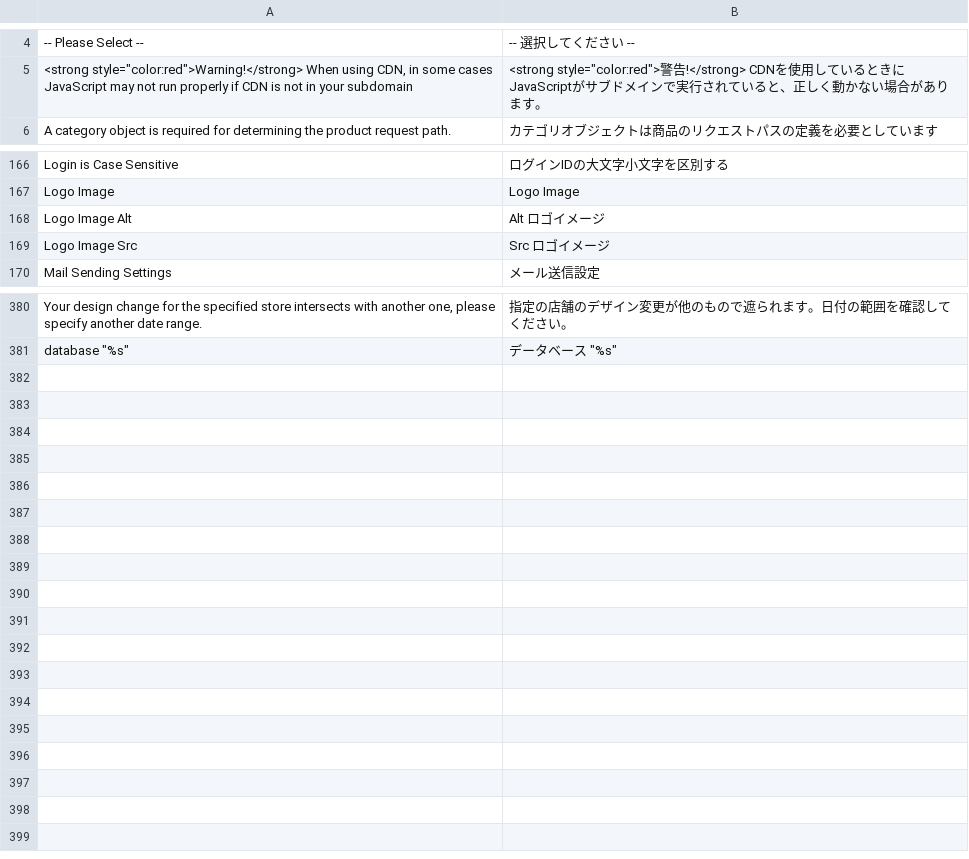
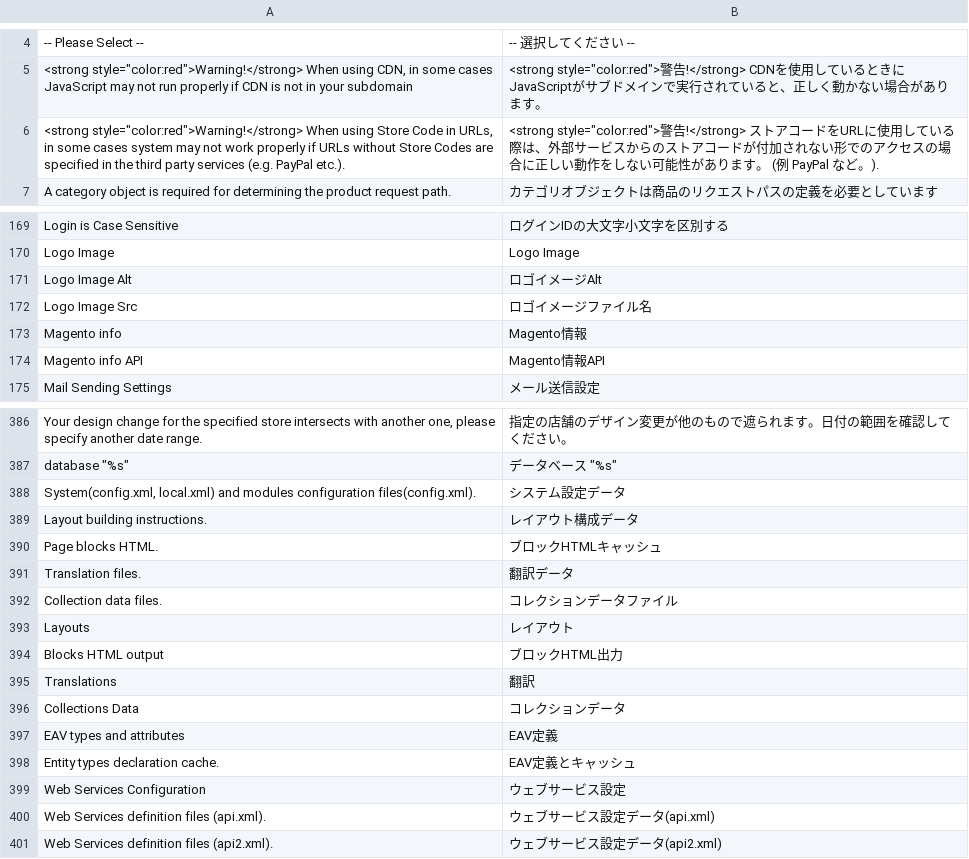
Before and after one commit to HirokazuNishi/Magento-Japanese-Translation, a CSV file: ja_JP/Mage_Core.csv, drawn as a sheet; only a part is shown, gaps mark what is left out; the diff covers the shown part only.

Commit message:
update translation for 1.7 stable

```diff
--- a/ja_JP/Mage_Core.csv
+++ b/ja_JP/Mage_Core.csv
@@ -5,2 +5,3 @@
 "<strong style=""color:red"">Warning!</strong> When using CDN, in some cases JavaScript may not run properly if CDN is not in your subdomain","<strong style=""color:red"">警告!</strong> CDNを使用しているときにJavaScriptがサブドメインで実行されていると、正しく動かない場合があります。"
+"<strong style=""color:red"">Warning!</strong> When using Store Code in URLs, in some cases system may not work properly if URLs without Store Codes are specified in the third party services (e.g. PayPal etc.).","<strong style=""color:red"">警告!</strong> ストアコードをURLに使用している際は、外部サービスからのストアコードが付加されない形でのアクセスの場合に正しい動作をしない可能性があります。 (例 PayPal など。)."
 "A category object is required for determining the product request path.","カテゴリオブジェクトは商品のリクエストパスの定義を必要としています"
@@ -169,4 +172,6 @@
 "Logo Image","Logo Image"
-"Logo Image Alt","Alt ロゴイメージ"
-"Logo Image Src","Src ロゴイメージ"
+"Logo Image Alt","ロゴイメージAlt"
+"Logo Image Src","ロゴイメージファイル名"
+"Magento info","Magento情報"
+"Magento info API","Magento情報API"
 "Mail Sending Settings","メール送信設定"
@@ -383 +389,15 @@
 "database ""%s""","データベース ""%s"""
+"System(config.xml, local.xml) and modules configuration files(config.xml).","システム設定データ"
+"Layout building instructions.","レイアウト構成データ"
+"Page blocks HTML.","ブロックHTMLキャッシュ"
+"Translation files.","翻訳データ"
+"Collection data files.","コレクションデータファイル"
+"Layouts","レイアウト"
+"Blocks HTML output","ブロックHTML出力"
+"Translations","翻訳"
+"Collections Data","コレクションデータ"
+"EAV types and attributes","EAV定義"
+"Entity types declaration cache.","EAV定義とキャッシュ"
+"Web Services Configuration","ウェブサービス設定"
+"Web Services definition files (api.xml).","ウェブサービス設定データ(api.xml)"
+"Web Services definition files (api2.xml).","ウェブサービス設定データ(api2.xml)"
```
Also changed, not shown: 3 added rows elsewhere in this file, ja_JP/Mage_Backup.csv, ja_JP/Mage_Customer.csv, 16 other files.
